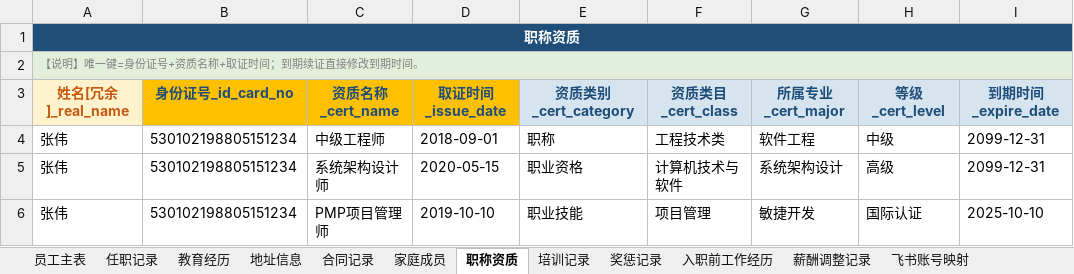
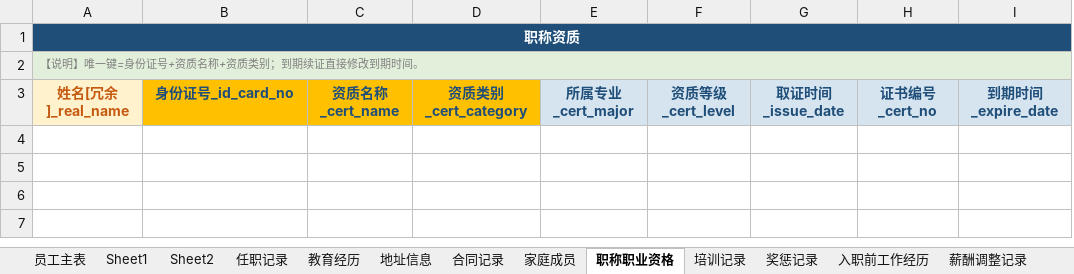
Before and after one commit to YJH-JianHui/roster, an Excel workbook: 员工档案导入模板.xlsx, sheet 职称职业资格, drawn as a sheet; values as stored, in another font and other column widths than the file's, no borders; removed rows and columns are numbered as before the commit, all else as after; the diff names each change by its address in the sheet, - before the commit and + after, or states it on an @@ line.

```diff
--- a/员工档案导入模板.xlsx (sheet 职称职业资格)
+++ b/员工档案导入模板.xlsx (sheet 职称职业资格)
-sheet tab: 职称资质
+sheet tab: 职称职业资格
+sheet tab: Sheet1
+sheet tab: Sheet2
-column D, row 3: 取证时间_issue_date
-column F, row 3: 资质类目_cert_class
+column F, row 3: 资质等级_cert_level
+column G, row 3: 取证时间_issue_date
-A2: 【说明】唯一键=身份证号+资质名称+取证时间；到期续证直接修改到期时间。
+A2: 【说明】唯一键=身份证号+资质名称+资质类别；到期续证直接修改到期时间。
-D3 fill: #D6E4F0
+D3 fill: #FFC000
-H3: 等级_cert_level
+H3: 证书编号_cert_no
-row 4: 张伟 | 530102198805151234 | 中级工程师 | 2018-09-01 | 职称 | 工程技术类 | 软件工程 | 中级 | 2099-12-31
-row 5: 张伟 | 530102198805151234 | 系统架构设计师 | 2020-05-15 | 职业资格 | 计算机技术与软件 | 系统架构设计 | 高级 | 2099-12-31
-row 6: 张伟 | 530102198805151234 | PMP项目管理师 | 2019-10-10 | 职业技能 | 项目管理 | 敏捷开发 | 国际认证 | 2025-10-10
```
Also changed, not shown: sheet 员工主表, sheet 飞书账号映射, sheet 任职记录, sheet 教育经历, sheet 地址信息, sheet 入职前工作经历, 5 more sheets, 3 other files.
